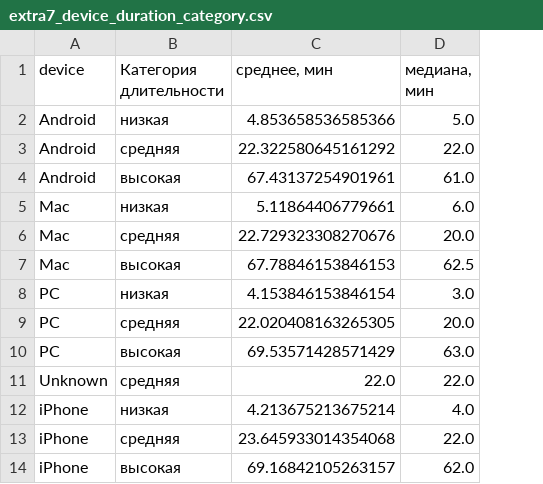
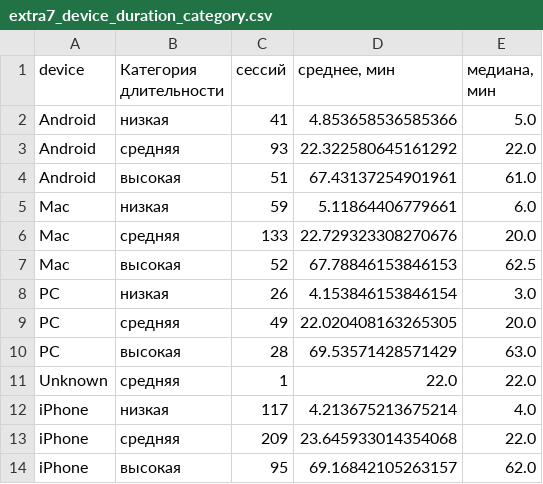
Before and after one commit to R3LCH/guap-data-analysis-lab1, a CSV file: artifacts/extra7_device_duration_category.csv, drawn as a sheet; the diff names each change by its address in the sheet, - before the commit and + after, or states it on an @@ line.

Commit message:
Explain supplementary calculations and correct report tables

```diff
--- a/artifacts/extra7_device_duration_category.csv
+++ b/artifacts/extra7_device_duration_category.csv
+column C (сессий), rows 2-14: 41 | 93 | 51 | 59 | 133 | 52 | 26 | 49 | 28 | 1 | 117 | 209 | 95
```
Also changed, not shown: 3 other files.
